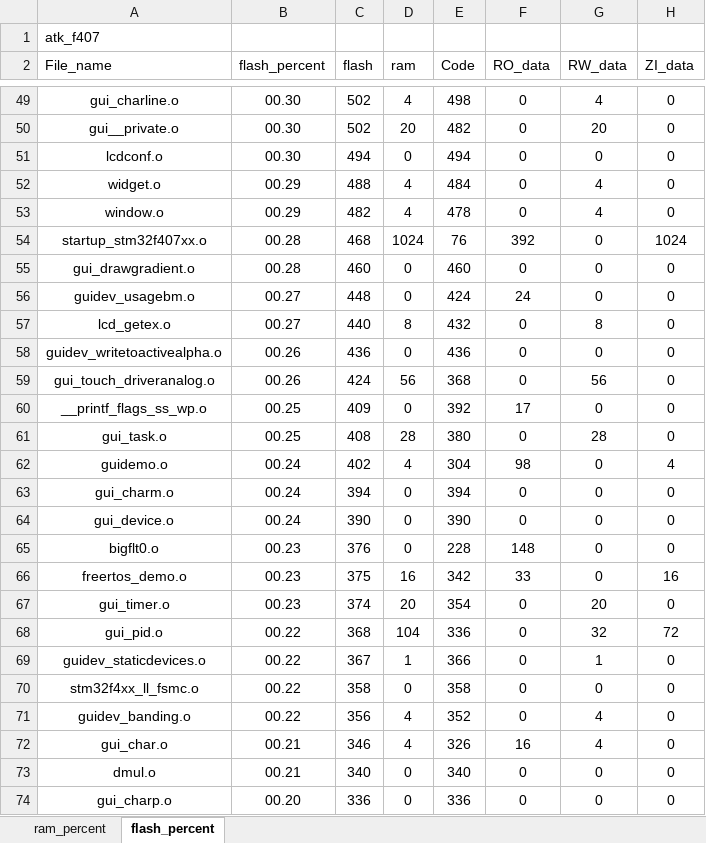
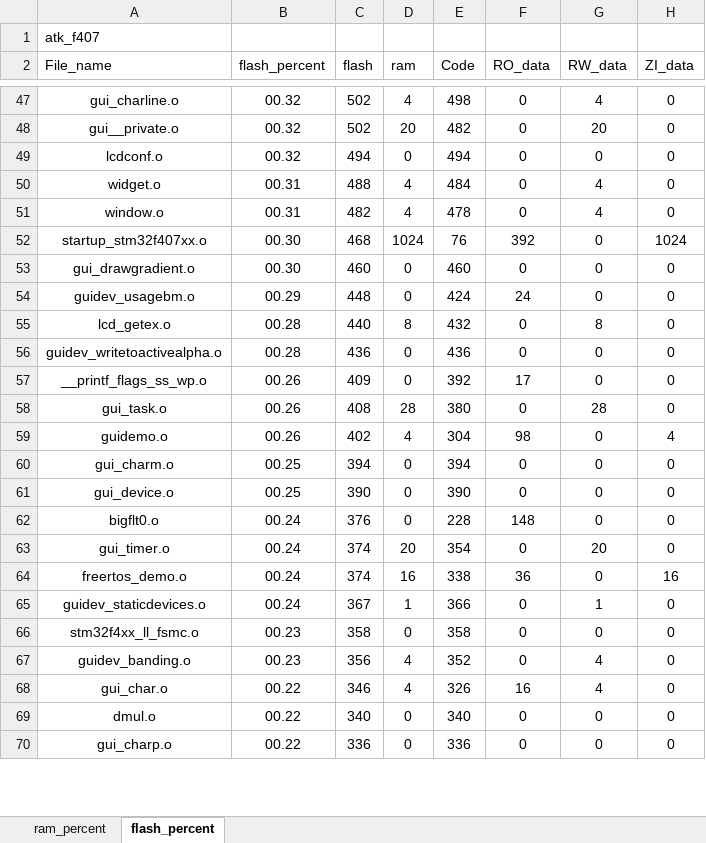
Before and after one commit to soda-code/STM32F407_Creat, an Excel workbook: ARMageddon407/Projects/MDK-ARM/atk_f407_analysis.xlsx, sheet flash_percent, drawn as a sheet; only a part is shown, gaps mark what is left out; values as stored, in another font and other column widths than the file's, no borders; charts and pictures and table styles not drawn; removed rows and columns are numbered as before the commit, all else as after; the diff covers the shown part only; the diff names each change by its address in the sheet, - before the commit and + after, or states it on an @@ line.

```diff
--- a/ARMageddon407/Projects/MDK-ARM/atk_f407_analysis.xlsx (sheet flash_percent)
+++ b/ARMageddon407/Projects/MDK-ARM/atk_f407_analysis.xlsx (sheet flash_percent)
-B47:B49 (flash_percent): 00.30
+B47:B49 (flash_percent): 00.32
-B50:B51 (flash_percent): 00.29
+B50:B51 (flash_percent): 00.31
-B52:B53 (flash_percent): 00.28
+B52:B53 (flash_percent): 00.30
-B54 (flash_percent): 00.27
+B54 (flash_percent): 00.29
-B55 (flash_percent): 00.27
+B55 (flash_percent): 00.28
-B56 (flash_percent): 00.26
+B56 (flash_percent): 00.28
-row 59: gui_touch_driveranalog.o | 00.26 | 424 | 56 | 368 | 0 | 56 | 0
-B57:B58 (flash_percent): 00.25
+B57:B58 (flash_percent): 00.26
-B59 (flash_percent): 00.24
+B59 (flash_percent): 00.26
-B60:B61 (flash_percent): 00.24
+B60:B61 (flash_percent): 00.25
-B62 (flash_percent): 00.23
+B62 (flash_percent): 00.24
-row 66: freertos_demo.o | 00.23 | 375 | 16 | 342 | 33 | 0 | 16
-B63 (flash_percent): 00.23
+B63 (flash_percent): 00.24
-row 68: gui_pid.o | 00.22 | 368 | 104 | 336 | 0 | 32 | 72
+row 64: freertos_demo.o | 00.24 | 374 | 16 | 338 | 36 | 0 | 16
-B65 (flash_percent): 00.22
+B65 (flash_percent): 00.24
-B66:B67 (flash_percent): 00.22
+B66:B67 (flash_percent): 00.23
-B68:B69 (flash_percent): 00.21
+B68:B69 (flash_percent): 00.22
-B70 (flash_percent): 00.20
+B70 (flash_percent): 00.22
```
Also changed, not shown: 7 added rows, 15 removed rows and 110 edited cells elsewhere in this sheet, sheet ram_percent, charts or pictures, 12 other files.
